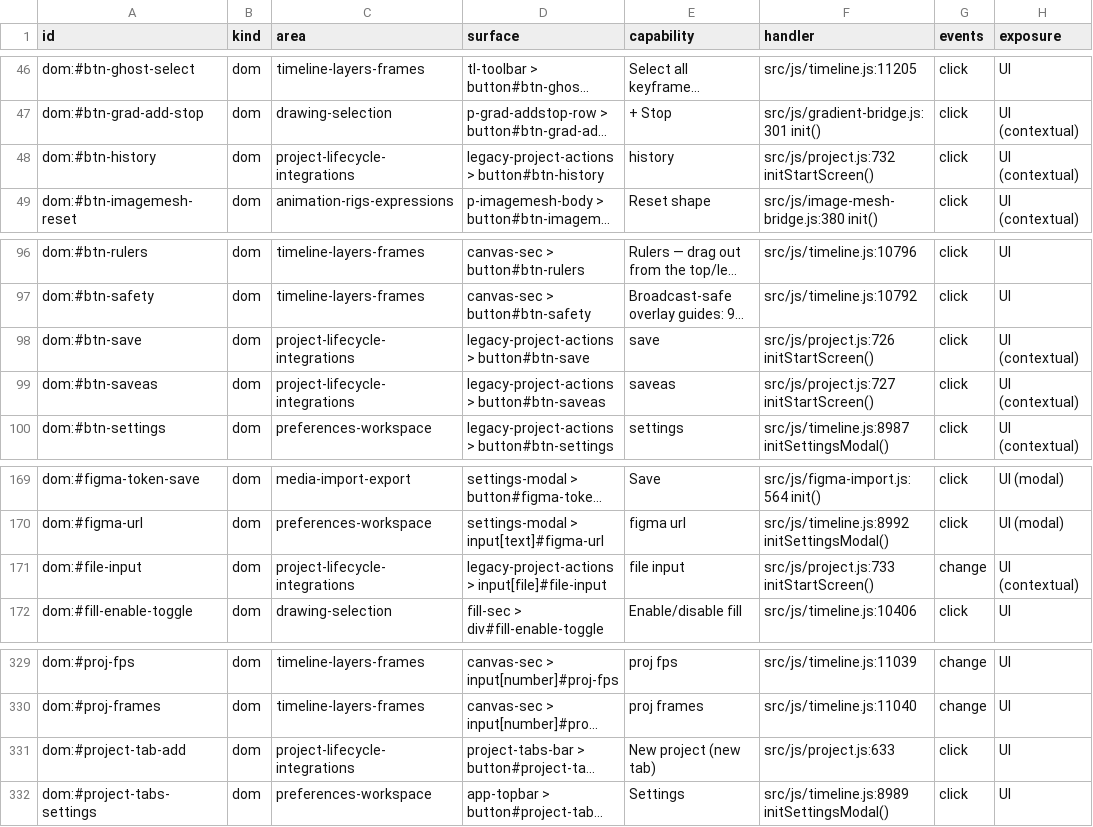
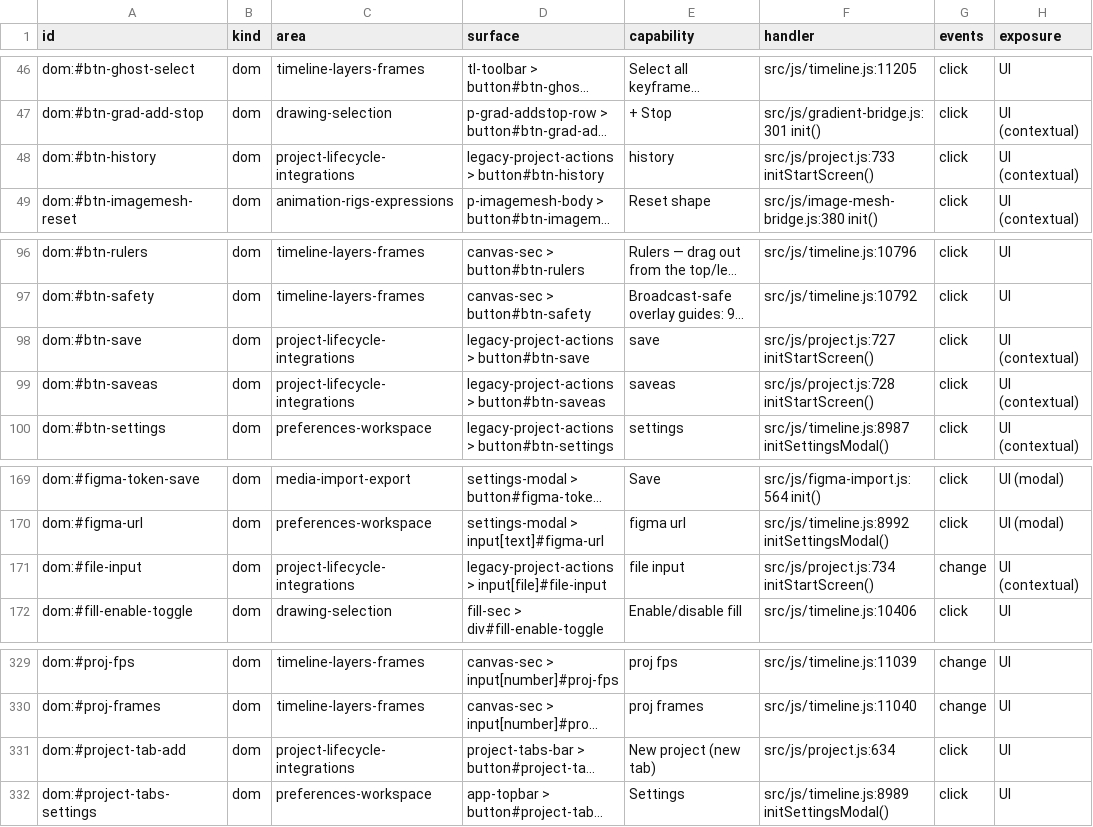
Before and after one commit to mysteropodes/nemo, a CSV file: engineering/inventory/surfaces.csv, drawn as a sheet; only a part is shown, gaps mark what is left out; long unchanged cells end in …; the diff covers the shown part only; the diff names each change by its address in the sheet, - before the commit and + after, or states it on an @@ line.

```diff
--- a/engineering/inventory/surfaces.csv
+++ b/engineering/inventory/surfaces.csv
-F48 (handler): src/js/project.js:732 initStartScreen()
+F48 (handler): src/js/project.js:733 initStartScreen()
-F98 (handler): src/js/project.js:726 initStartScreen()
+F98 (handler): src/js/project.js:727 initStartScreen()
-F99 (handler): src/js/project.js:727 initStartScreen()
+F99 (handler): src/js/project.js:728 initStartScreen()
-F171 (handler): src/js/project.js:733 initStartScreen()
+F171 (handler): src/js/project.js:734 initStartScreen()
-F331 (handler): src/js/project.js:633
+F331 (handler): src/js/project.js:634
```
Also changed, not shown: 15 edited cells elsewhere in this file, 3 other files.
